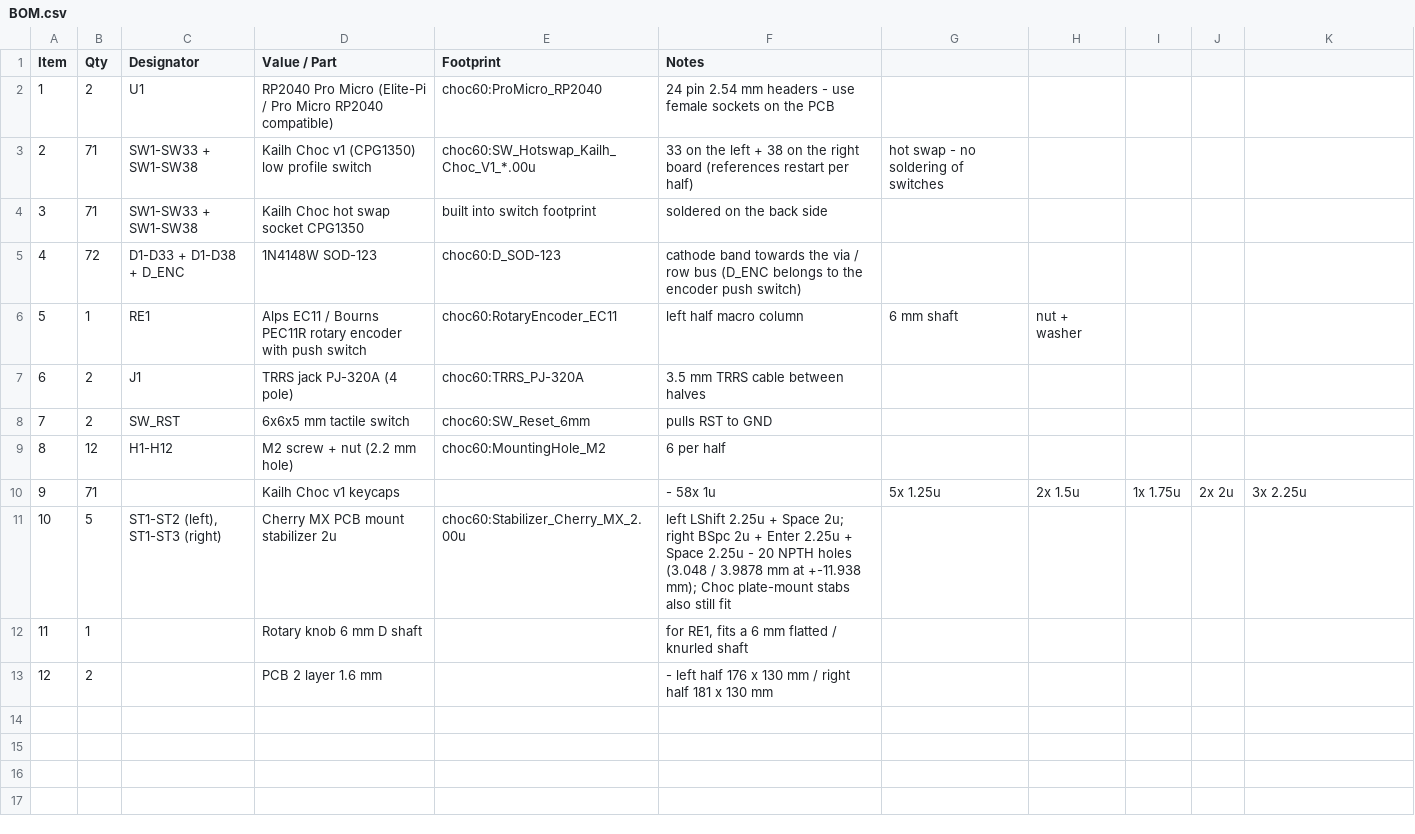
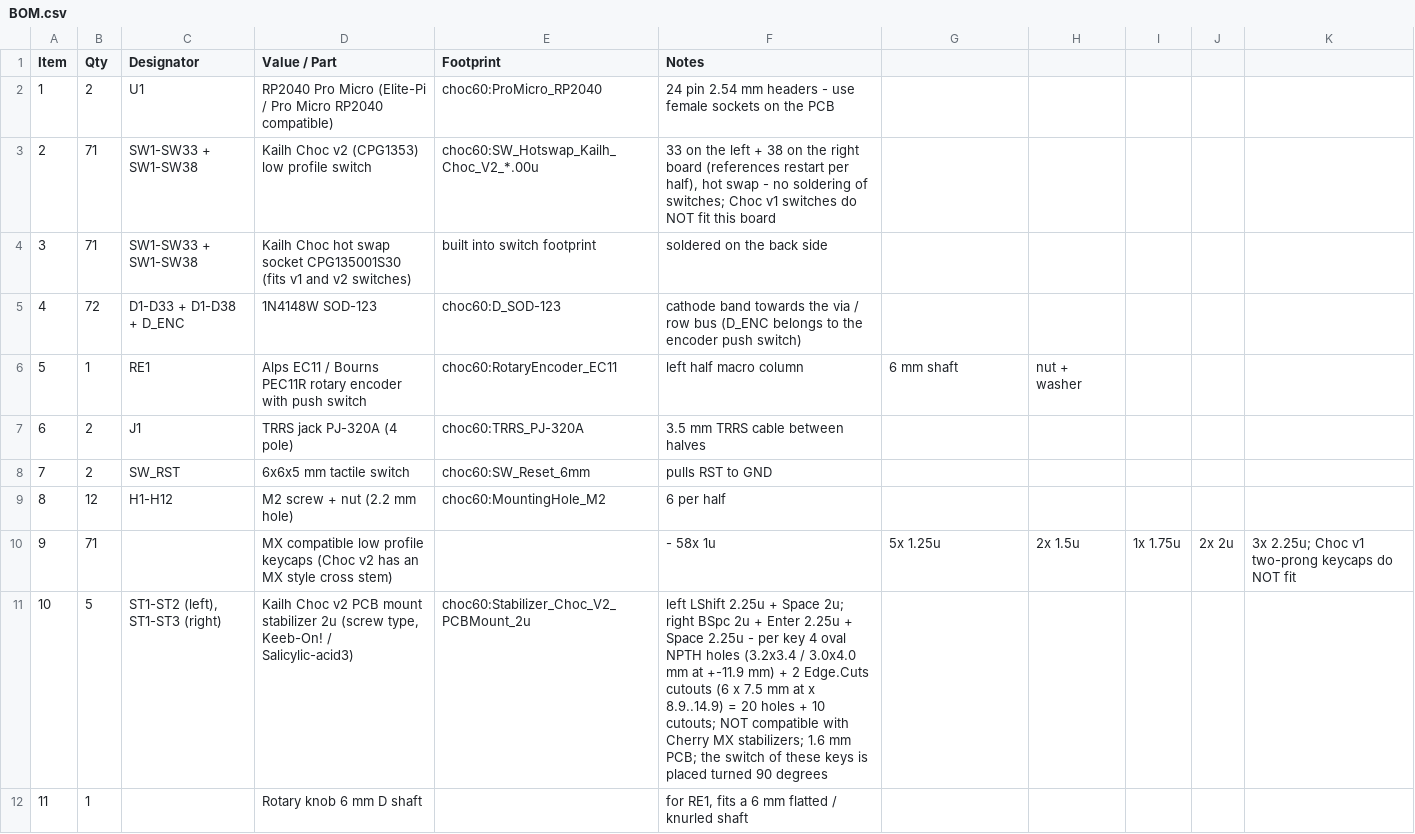
Before and after one commit to Samdasoo1076/dasoo_split, a CSV file: BOM.csv, drawn as a sheet; only a part is shown; the shorter side is filled out with more unchanged rows.

Commit message:
Choc v2 switches and Choc v2 PCB mount stabilizers
* switch footprint: SW_Hotswap_Kailh_Choc_V2_* - same socket pads and pin
  holes (Kailh CPG135301D01 keeps the v1 pin positions), 5.05 mm centre
  hole, 1.8 x 2.2 mm slot for the single v2 guide post at (-5, +5.15);
  the v1 side peg holes (+-5.5) are gone, so v1 switches no longer fit
* stabilizer: Stabilizer_Choc_V2_PCBMount_2u (Salicylic-acid3 / Keeb-On!)
  replaces the Cherry MX one - 4 oval clip holes (3.2x3.4 / 3.0x4.0 at
  +-11.9) plus two Edge.Cuts cutouts (6 x 7.5 mm at x 8.9..14.9)
* the switch of every 2 u+ key is turned 90 degrees: in line, hot swap
  socket pad 2 runs into the cutout and the socket hits the stabilizer
  housing; turned, the pads clear the cutouts by >0.2 mm.  That key's
  diode moves 6.75 -> 7.68 mm and its stub drops below the cathode
* row bus steps around the new oval holes, the router keeps 0.5 mm off the
  cutouts, verify checks holes (0.30 mm), cutouts (0.30 mm), the v2 post
  and the absence of the v1 pegs
* regenerated PCBs, schematics, libs, previews, review images and
  per-key stabilizer detail images; README/BOM updated

verify: left pads=171 tracks=251 vias=43 cutouts=4, right pads=184
tracks=271 vias=51 cutouts=6; all nets connected, clearance violations 0,
nearest copper 0.320 mm to a stab hole, 1.815/2.151 mm to a cutout.

```diff
--- a/BOM.csv
+++ b/BOM.csv
@@ -2,4 +2,4 @@ Item,Qty,Designator,Value / Part,Footprint,Notes
 1,2,U1,RP2040 Pro Micro (Elite-Pi / Pro Micro RP2040 compatible),choc60:ProMicro_RP2040,24 pin 2.54 mm headers - use female sockets on the PCB
-2,71,"SW1-SW33 + SW1-SW38",Kailh Choc v1 (CPG1350) low profile switch,choc60:SW_Hotswap_Kailh_Choc_V1_*.00u,33 on the left + 38 on the right board (references restart per half), hot swap - no soldering of switches
-3,71,"SW1-SW33 + SW1-SW38",Kailh Choc hot swap socket CPG1350,built into switch footprint,soldered on the back side
+2,71,"SW1-SW33 + SW1-SW38",Kailh Choc v2 (CPG1353) low profile switch,choc60:SW_Hotswap_Kailh_Choc_V2_*.00u,"33 on the left + 38 on the right board (references restart per half), hot swap - no soldering of switches; Choc v1 switches do NOT fit this board"
+3,71,"SW1-SW33 + SW1-SW38",Kailh Choc hot swap socket CPG135001S30 (fits v1 and v2 switches),built into switch footprint,soldered on the back side
 4,72,"D1-D33 + D1-D38 + D_ENC",1N4148W SOD-123,choc60:D_SOD-123,cathode band towards the via / row bus (D_ENC belongs to the encoder push switch)
@@ -9,4 +9,4 @@ Item,Qty,Designator,Value / Part,Footprint,Notes
 8,12,H1-H12,M2 screw + nut (2.2 mm hole),choc60:MountingHole_M2,6 per half
-9,71,,"Kailh Choc v1 keycaps",,- 58x 1u, 5x 1.25u, 2x 1.5u, 1x 1.75u, 2x 2u, 3x 2.25u
-10,5,"ST1-ST2 (left), ST1-ST3 (right)","Cherry MX PCB mount stabilizer 2u",choc60:Stabilizer_Cherry_MX_2.00u,"left LShift 2.25u + Space 2u; right BSpc 2u + Enter 2.25u + Space 2.25u - 20 NPTH holes (3.048 / 3.9878 mm at +-11.938 mm); Choc plate-mount stabs also still fit"
+9,71,,"MX compatible low profile keycaps (Choc v2 has an MX style cross stem)",,- 58x 1u, 5x 1.25u, 2x 1.5u, 1x 1.75u, 2x 2u, 3x 2.25u; Choc v1 two-prong keycaps do NOT fit
+10,5,"ST1-ST2 (left), ST1-ST3 (right)","Kailh Choc v2 PCB mount stabilizer 2u (screw type, Keeb-On! / Salicylic-acid3)",choc60:Stabilizer_Choc_V2_PCBMount_2u,"left LShift 2.25u + Space 2u; right BSpc 2u + Enter 2.25u + Space 2.25u - per key 4 oval NPTH holes (3.2x3.4 / 3.0x4.0 mm at +-11.9 mm) + 2 Edge.Cuts cutouts (6 x 7.5 mm at x 8.9..14.9) = 20 holes + 10 cutouts; NOT compatible with Cherry MX stabilizers; 1.6 mm PCB; the switch of these keys is placed turned 90 degrees"
 11,1,,"Rotary knob 6 mm D shaft",,"for RE1, fits a 6 mm flatted / knurled shaft"
```
Also changed, not shown: 42 other files.
